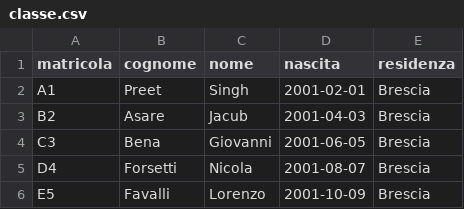
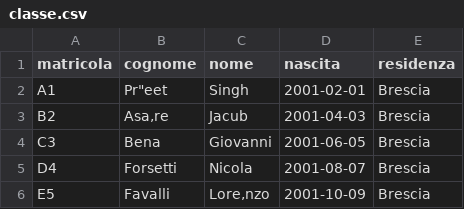
Before and after one commit to Ovidio1005/Java-CSV-Reader-Writer, a CSV file: classe.csv, drawn as a sheet.

```diff
--- a/classe.csv
+++ b/classe.csv
@@ -1,6 +1,6 @@
 matricola,cognome,nome,nascita,residenza
-A1,Preet,Singh,2001-02-01,Brescia
-B2,Asare,Jacub,2001-04-03,Brescia
+A1,"Pr""eet",Singh,2001-02-01,Brescia
+B2,"Asa,re",Jacub,2001-04-03,Brescia
 C3,Bena,Giovanni,2001-06-05,Brescia
 D4,Forsetti,Nicola,2001-08-07,Brescia
-E5,Favalli,Lorenzo,2001-10-09,Brescia
+E5,Favalli,"Lore,nzo",2001-10-09,Brescia
```
Also changed, not shown: 7 other files.
